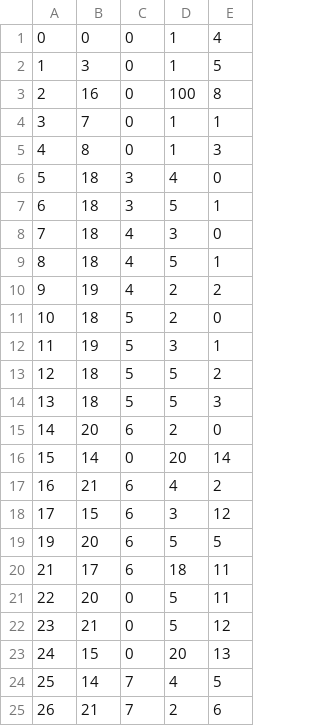
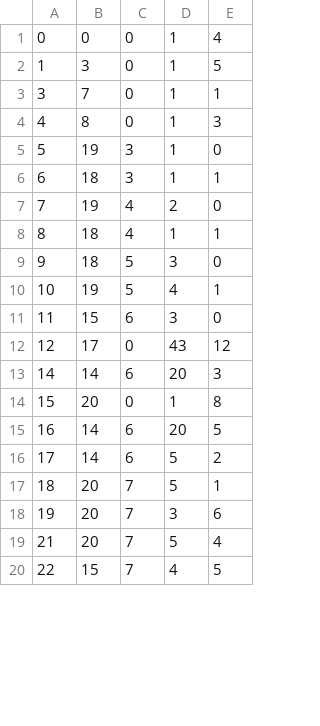
Before and after one commit to belven/SurvivalTest, a CSV file: Source/Tables/InstanceItemData.csv, drawn as a sheet; only a part is shown; removed rows and columns are numbered as before the commit, all else as after; the diff covers the shown part only; the diff names each change by its address in the sheet, - before the commit and + after, or states it on an @@ line.

Commit message:
More inventory and equipment fixes. Still issues with item splitting sometimes

```diff
--- a/Source/Tables/InstanceItemData.csv
+++ b/Source/Tables/InstanceItemData.csv
-row 3: 2 | 16 | 0 | 100 | 8
-B5: 18
+B5: 19
-D5: 4
+D5: 1
-D6: 5
+D6: 1
-B7: 18
+B7: 19
-D7: 3
+D7: 2
-D8: 5
+D8: 1
-row 10: 9 | 19 | 4 | 2 | 2
@@ column A renumbered between rows 9 and 125 @@
-D9: 2
+D9: 3
-D10: 3
+D10: 4
-row 13: 12 | 18 | 5 | 5 | 2
-row 14: 13 | 18 | 5 | 5 | 3
-row 15: 14 | 20 | 6 | 2 | 0
-row 16: 15 | 14 | 0 | 20 | 14
-row 17: 16 | 21 | 6 | 4 | 2
-E11: 12
+E11: 0
+row 12: 12 | 17 | 0 | 43 | 12
+row 13: 14 | 14 | 6 | 20 | 3
+row 14: 15 | 20 | 0 | 1 | 8
+row 15: 16 | 14 | 6 | 20 | 5
+row 16: 17 | 14 | 6 | 5 | 2
-C17: 6
+C17: 7
-E17: 5
+E17: 1
-row 20: 21 | 17 | 6 | 18 | 11
+row 18: 19 | 20 | 7 | 3 | 6
-C19: 0
+C19: 7
-E19: 11
+E19: 4
-row 22: 23 | 21 | 0 | 5 | 12
-row 23: 24 | 15 | 0 | 20 | 13
-B20: 14
+B20: 15
-row 25: 26 | 21 | 7 | 2 | 6
```
Also changed, not shown: 2 added rows, 3 removed rows and 4 edited cells elsewhere in this file, 8 other files.
